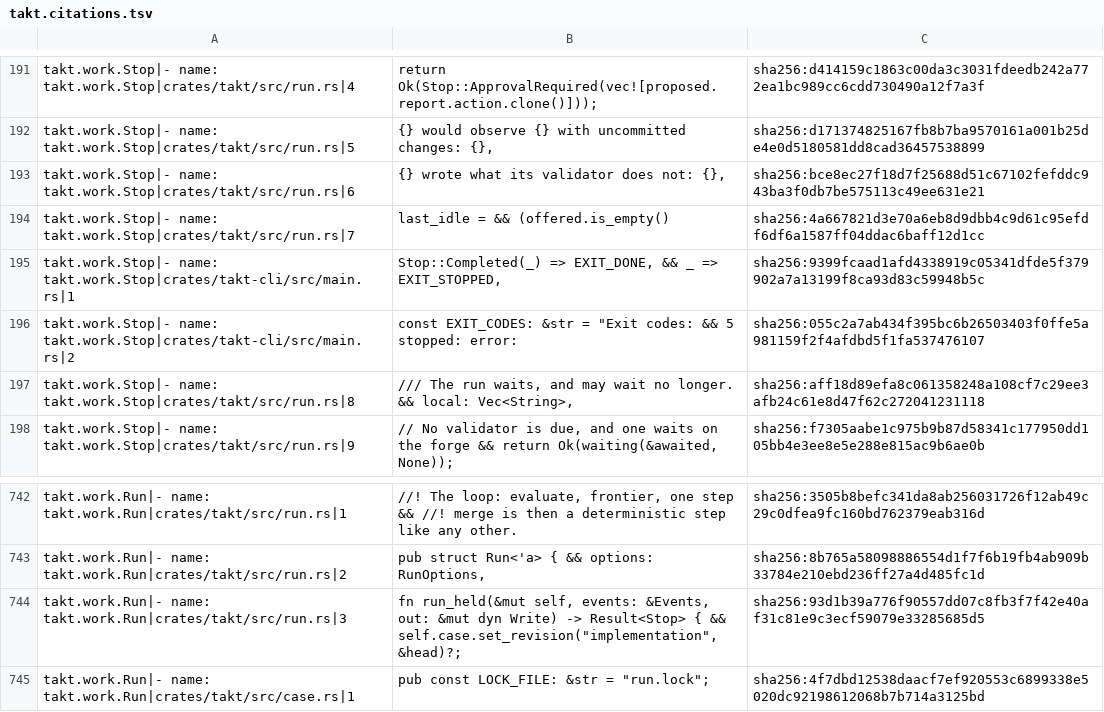
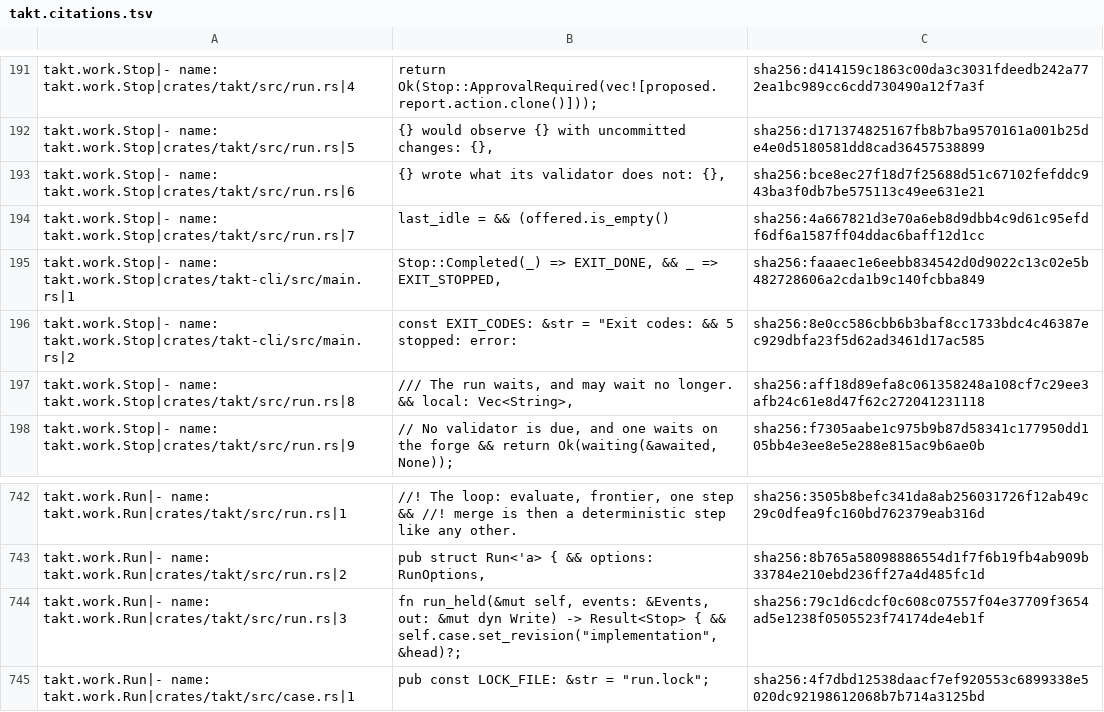
Before and after one commit to beyond10x/takt, a TSV file: ess/domains/takt.citations.tsv, drawn as a sheet; only a part is shown, gaps mark what is left out; the diff covers the shown part only.

```diff
--- a/ess/domains/takt.citations.tsv
+++ b/ess/domains/takt.citations.tsv
@@ -194,4 +194,4 @@ takt.work.Stop|- name: takt.work.Stop|crates/takt/src/run.rs|6	"{} wrote what it
 takt.work.Stop|- name: takt.work.Stop|crates/takt/src/run.rs|7	last_idle = && (offered.is_empty()	sha256:4a667821d3e70a6eb8d9dbb4c9d61c95efdf6df6a1587ff04ddac6baff12d1cc
-takt.work.Stop|- name: takt.work.Stop|crates/takt-cli/src/main.rs|1	Stop::Completed(_) => EXIT_DONE, && _ => EXIT_STOPPED,	sha256:9399fcaad1afd4338919c05341dfde5f379902a7a13199f8ca93d83c59948b5c
-takt.work.Stop|- name: takt.work.Stop|crates/takt-cli/src/main.rs|2	const EXIT_CODES: &str = "Exit codes: && 5  stopped: error:	sha256:055c2a7ab434f395bc6b26503403f0ffe5a981159f2f4afdbd5f1fa537476107
+takt.work.Stop|- name: takt.work.Stop|crates/takt-cli/src/main.rs|1	Stop::Completed(_) => EXIT_DONE, && _ => EXIT_STOPPED,	sha256:faaaec1e6eebb834542d0d9022c13c02e5b482728606a2cda1b9c140fcbba849
+takt.work.Stop|- name: takt.work.Stop|crates/takt-cli/src/main.rs|2	const EXIT_CODES: &str = "Exit codes: && 5  stopped: error:	sha256:8e0cc586cbb6b3baf8cc1733bdc4c46387ec929dbfa23f5d62ad3461d17ac585
 takt.work.Stop|- name: takt.work.Stop|crates/takt/src/run.rs|8	/// The run waits, and may wait no longer. && local: Vec<String>,	sha256:aff18d89efa8c061358248a108cf7c29ee3afb24c61e8d47f62c272041231118
@@ -745,3 +745,3 @@ takt.work.Run|- name: takt.work.Run|crates/takt/src/run.rs|1	//! The loop: evalu
 takt.work.Run|- name: takt.work.Run|crates/takt/src/run.rs|2	pub struct Run<'a> { && options: RunOptions,	sha256:8b765a58098886554d1f7f6b19fb4ab909b33784e210ebd236ff27a4d485fc1d
-takt.work.Run|- name: takt.work.Run|crates/takt/src/run.rs|3	fn run_held(&mut self, events: &Events, out: &mut dyn Write) -> Result<Stop> { && self.case.set_revision("implementation", &head)?;	sha256:93d1b39a776f90557dd07c8fb3f7f42e40af31c81e9c3ecf59079e33285685d5
+takt.work.Run|- name: takt.work.Run|crates/takt/src/run.rs|3	fn run_held(&mut self, events: &Events, out: &mut dyn Write) -> Result<Stop> { && self.case.set_revision("implementation", &head)?;	sha256:79c1d6cdcf0c608c07557f04e37709f3654ad5e1238f0505523f74174de4eb1f
 takt.work.Run|- name: takt.work.Run|crates/takt/src/case.rs|1	pub const LOCK_FILE: &str = "run.lock";	sha256:4f7dbd12538daacf7ef920553c6899338e5020dc92198612068b7b714a3125bd
```
Also changed, not shown: 9 added rows and 7 edited cells elsewhere in this file, 40 other files.
